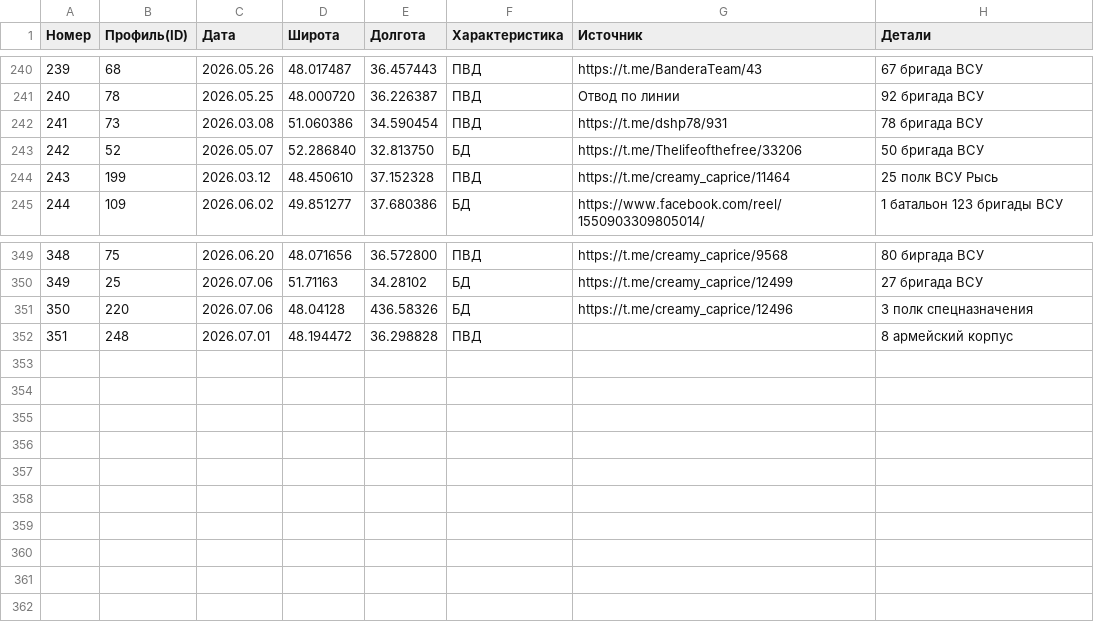
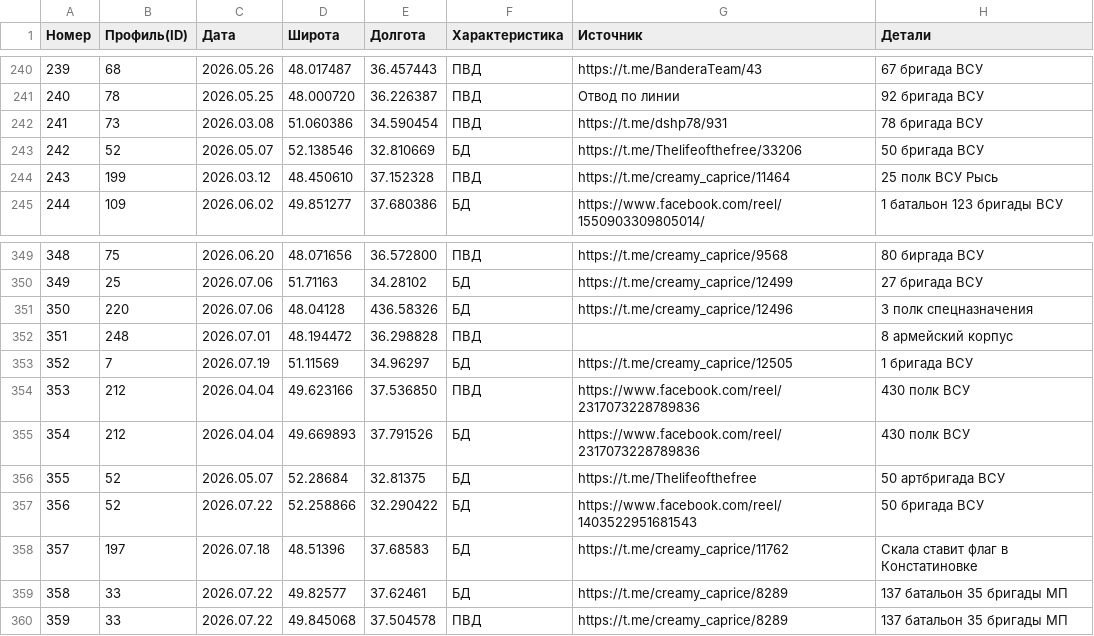
Before and after one commit to mini-krowka/mapsite, a CSV file: kml/Geolocations/UnitsUA.csv, drawn as a sheet; only a part is shown, gaps mark what is left out.

Commit message:
Add files via upload

```diff
--- a/kml/Geolocations/UnitsUA.csv
+++ b/kml/Geolocations/UnitsUA.csv
@@ -242,3 +242,3 @@
 241,73,2026.03.08,51.060386,34.590454,ПВД,https://t.me/dshp78/931,78 бригада ВСУ
-242,52,2026.05.07,52.286840,32.813750,БД,https://t.me/Thelifeofthefree/33206,50 бригада ВСУ
+242,52,2026.05.07,52.138546,32.810669,БД,https://t.me/Thelifeofthefree/33206,50 бригада ВСУ
 243,199,2026.03.12,48.450610,37.152328,ПВД,https://t.me/creamy_caprice/11464,25 полк ВСУ Рысь
@@ -352 +352,9 @@
 351,248,2026.07.01,48.194472,36.298828,ПВД,,8 армейский корпус
+352,7,2026.07.19,51.11569,34.96297,БД,https://t.me/creamy_caprice/12505, 1 бригада ВСУ
+353,212,2026.04.04,49.623166,37.536850,ПВД,https://www.facebook.com/reel/2317073228789836,430 полк ВСУ
+354,212,2026.04.04,49.669893,37.791526,БД,https://www.facebook.com/reel/2317073228789836,430 полк ВСУ
+355,52,2026.05.07,52.28684,32.81375,БД,https://t.me/Thelifeofthefree,50 артбригада ВСУ
+356,52,2026.07.22,52.258866,32.290422,БД,https://www.facebook.com/reel/1403522951681543,50 бригада ВСУ
+357,197,2026.07.18,48.51396,37.68583,БД,https://t.me/creamy_caprice/11762,Скала ставит флаг в Констатиновке
+358,33,2026.07.22,49.82577,37.62461,БД,https://t.me/creamy_caprice/8289,137 батальон 35 бригады МП
+359,33,2026.07.22,49.845068,37.504578,ПВД,https://t.me/creamy_caprice/8289,137 батальон 35 бригады МП
```
